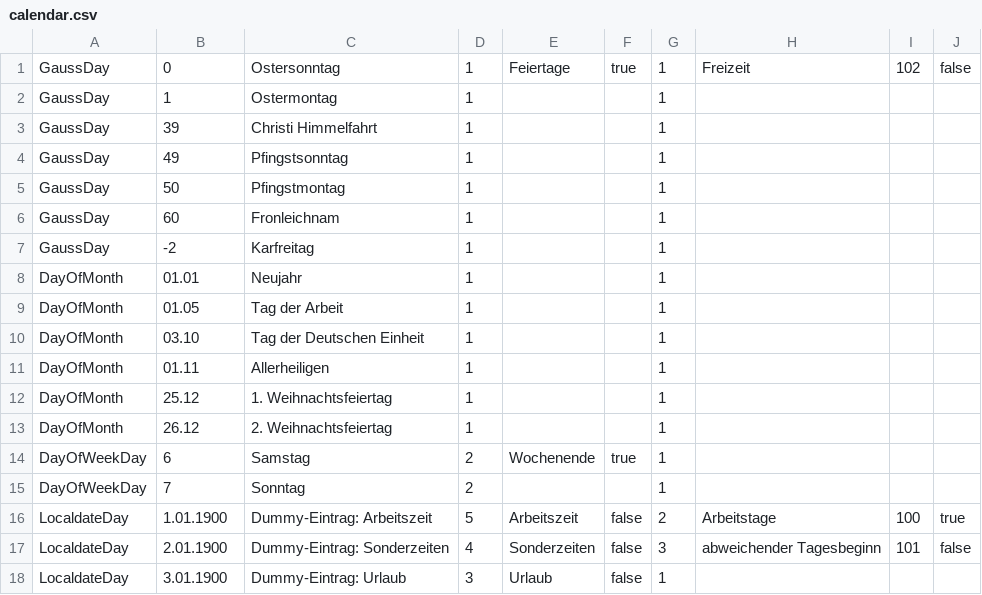
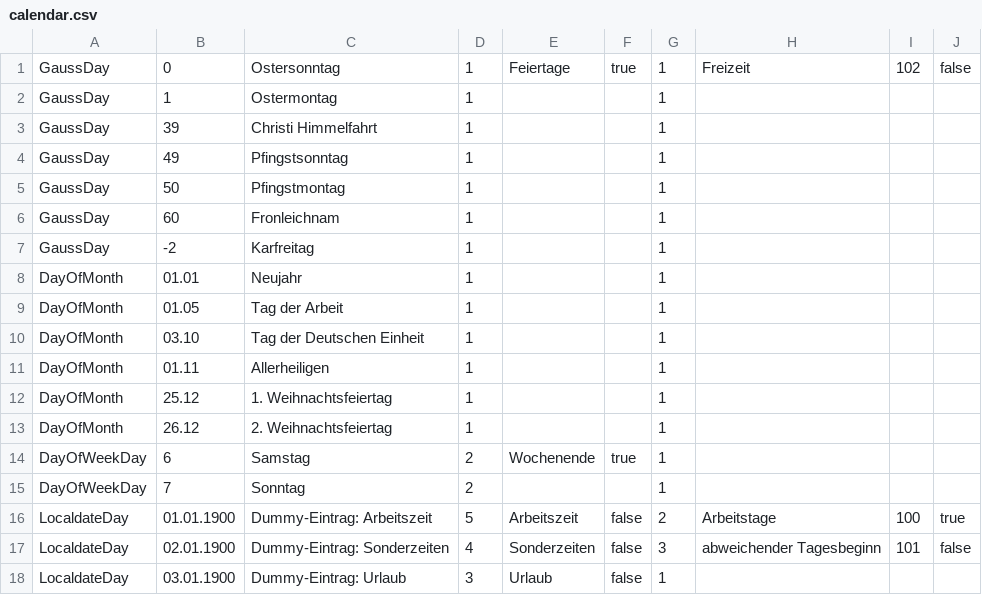
Before and after one commit to mquasten/iot-2, a CSV file: iot2.batch/docs/calendar.csv, drawn as a sheet.

Commit message:
calendar import

```diff
--- a/iot2.batch/docs/calendar.csv
+++ b/iot2.batch/docs/calendar.csv
@@ -15,4 +15,4 @@ DayOfWeekDay;6;Samstag;2;Wochenende;true;1;;;
 DayOfWeekDay;7;Sonntag;2;;;1;;;
-LocaldateDay;1.01.1900;Dummy-Eintrag: Arbeitszeit;5;Arbeitszeit;false;2;Arbeitstage;100;true
-LocaldateDay;2.01.1900;Dummy-Eintrag: Sonderzeiten;4;Sonderzeiten;false;3;abweichender Tagesbeginn;101;false
-LocaldateDay;3.01.1900;Dummy-Eintrag: Urlaub;3;Urlaub;false;1;;;
+LocaldateDay;01.01.1900;Dummy-Eintrag: Arbeitszeit;5;Arbeitszeit;false;2;Arbeitstage;100;true
+LocaldateDay;02.01.1900;Dummy-Eintrag: Sonderzeiten;4;Sonderzeiten;false;3;abweichender Tagesbeginn;101;false
+LocaldateDay;03.01.1900;Dummy-Eintrag: Urlaub;3;Urlaub;false;1;;;
```
Also changed, not shown: 5 other files.
